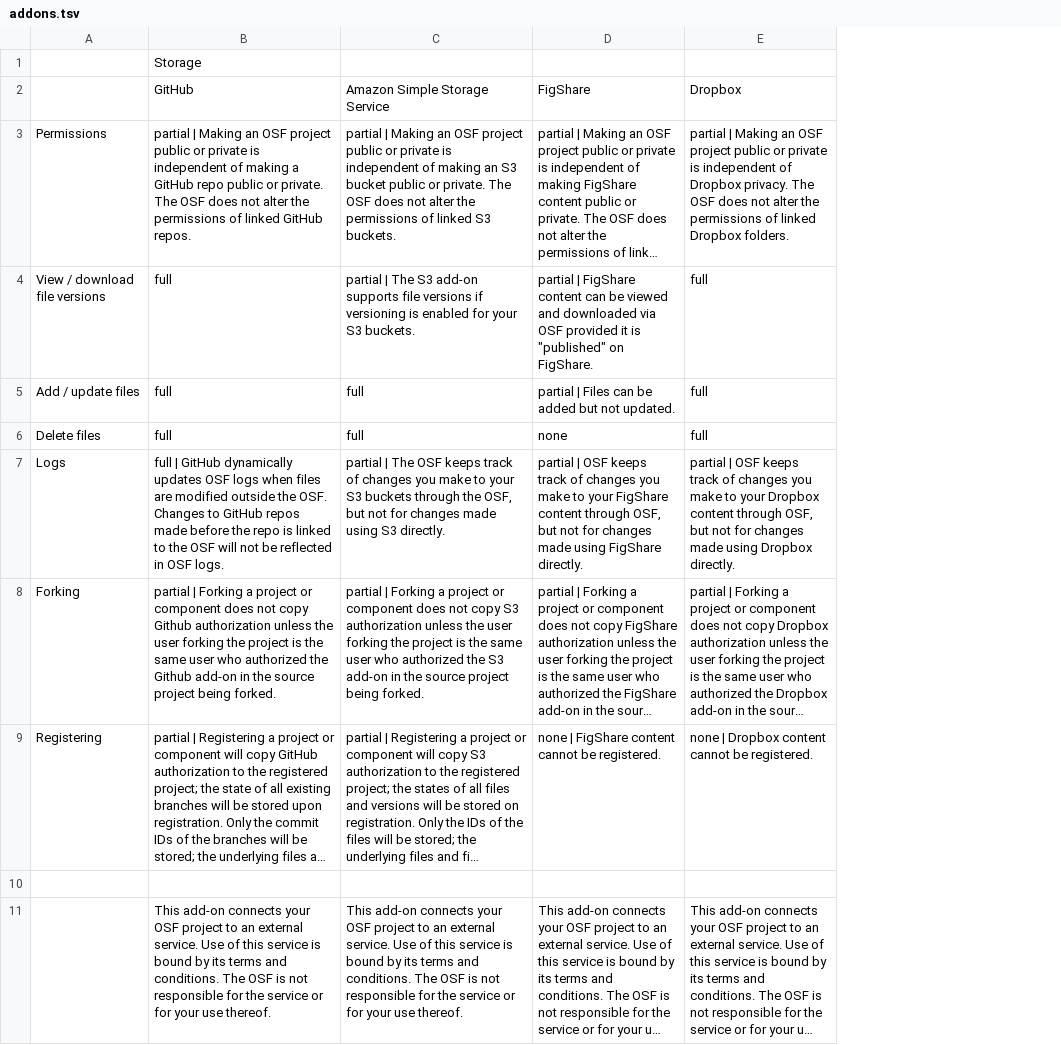
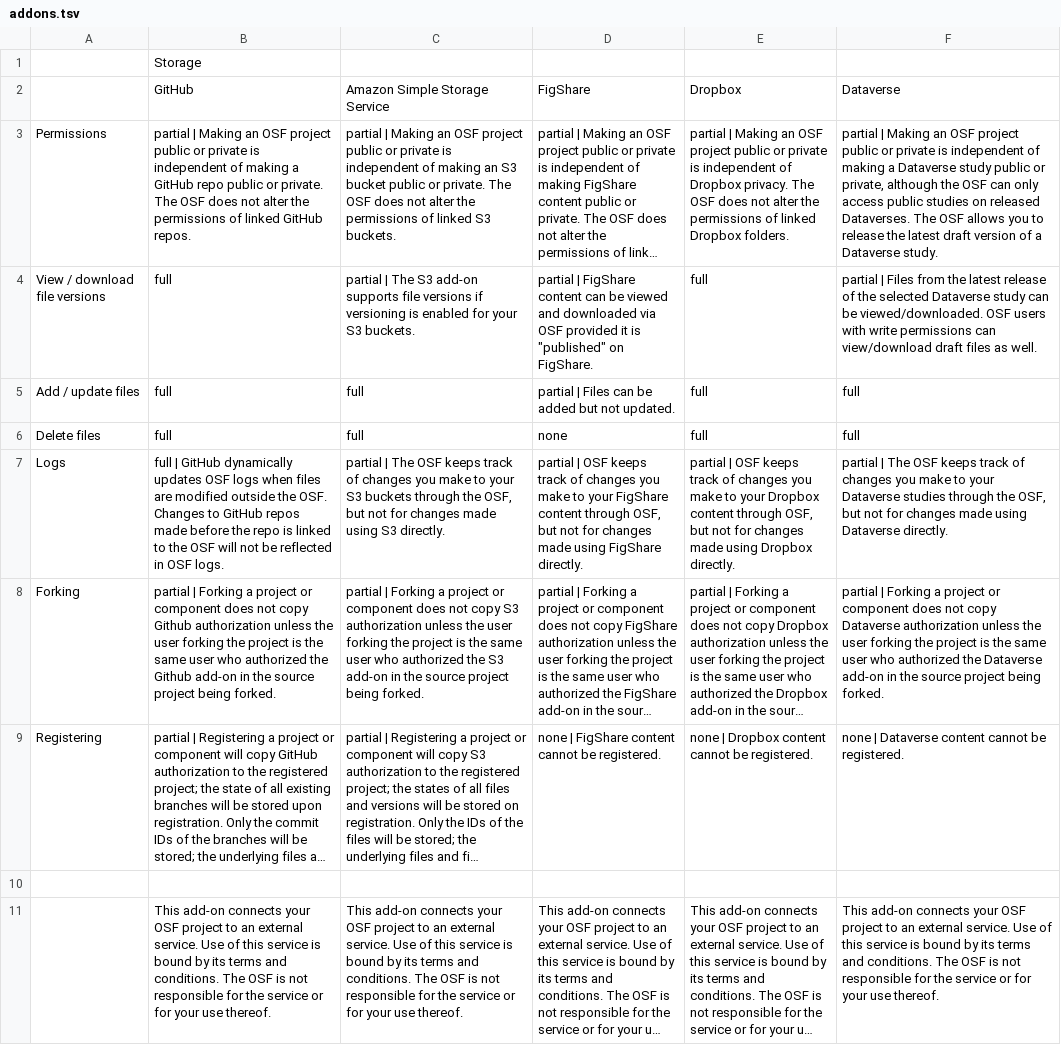
Before and after one commit to CenterForOpenScience/osf.io, a TSV file: framework/addons/data/addons.tsv, drawn as a sheet; only a part is shown; long unchanged cells end in …; the diff names each change by its address in the sheet, - before the commit and + after, or states it on an @@ line.

Commit message:
Adds Dataverse add-on capabilities text.

```diff
--- a/framework/addons/data/addons.tsv
+++ b/framework/addons/data/addons.tsv
+column F, rows 2-11: Dataverse | partial | Making an OSF project public or private is independent of making a Dataverse study public or private, although the OSF can only access public studies on released Dataverses. The OSF allows you to release the latest draft version of a Dataverse study. | partial | Files from the latest release of the selected Dataverse study can be viewed/downloaded. OSF users with write permissions can view/download draft files as well. | full | full | partial | The OSF keeps track of changes you make to your Dataverse studies through the OSF, but not for changes made using Dataverse directly. | partial | Forking a project or component does not copy Dataverse authorization unless the user forking the project is the same user who authorized the Dataverse add-on in the source project being forked. | none | Dataverse content cannot be registered. |  | This add-on connects your OSF project to an external service. Use of this service is bound by its terms and conditions. The OSF is not responsible for the service or for your use thereof.
```
